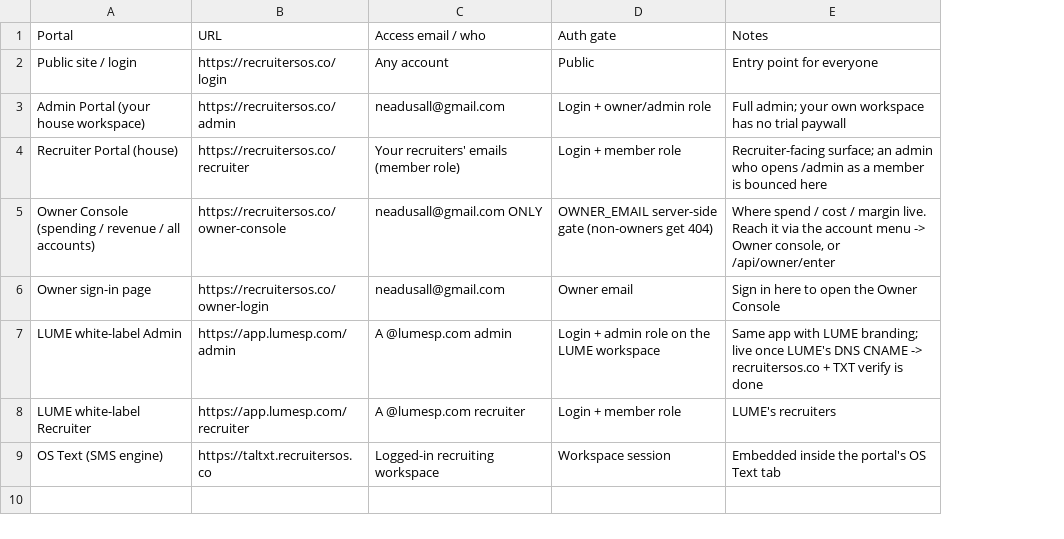
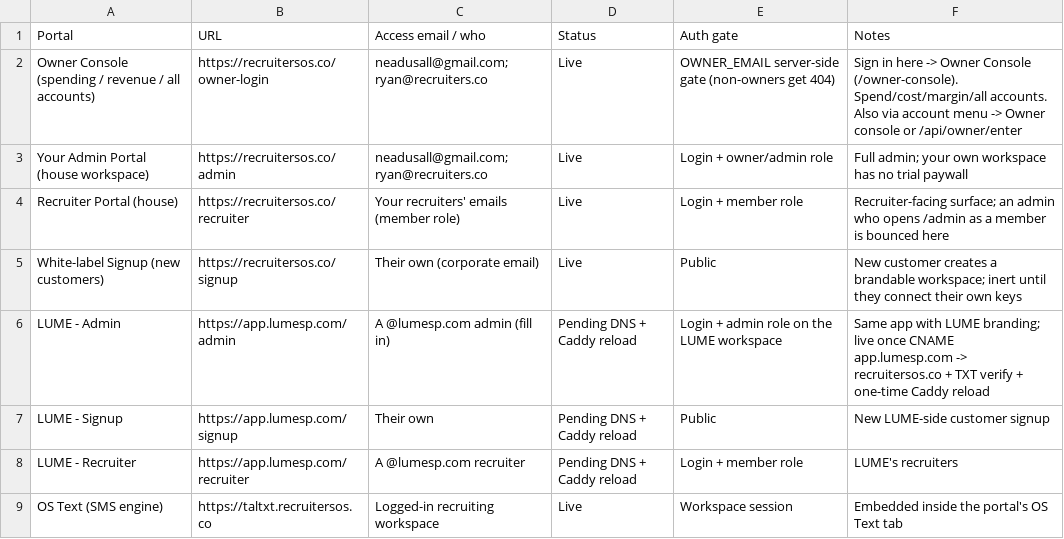
Before and after one commit to neadusall/recruiteros, a CSV file: docs/access-reference.csv, drawn as a sheet; removed rows and columns are numbered as before the commit, all else as after; the diff names each change by its address in the sheet, - before the commit and + after, or states it on an @@ line.

```diff
--- a/docs/access-reference.csv
+++ b/docs/access-reference.csv
+column D (Status), rows 3-4: Live | Live; row 6: Pending DNS + Caddy reload; rows 8-9: Pending DNS + Caddy reload | Live
-row 2: Public site / login | https://recruitersos.co/login | Any account | Public | Entry point for everyone
+row 2: Owner Console (spending / revenue / all accounts) | https://recruitersos.co/owner-login | neadusall@gmail.com; ryan@recruiters.co | Live | OWNER_EMAIL server-side gate (non-owners get 404) | Sign in here -> Owner Console (/owner-console). Spend/cost/margin/all accounts. Also via account menu -> Owner console or /api/owner/enter
-A3 (Portal): Admin Portal (your house workspace)
+A3 (Portal): Your Admin Portal (house workspace)
-C3 (Access email / who): neadusall@gmail.com
+C3 (Access email / who): neadusall@gmail.com; ryan@recruiters.co
-row 5: Owner Console (spending / revenue / all accounts) | https://recruitersos.co/owner-console | neadusall@gmail.com ONLY | OWNER_EMAIL server-side gate (non-owners get 404) | Where spend / cost / margin live. Reach it via the account menu -> Owner console, or /api/owner/enter
-row 6: Owner sign-in page | https://recruitersos.co/owner-login | neadusall@gmail.com | Owner email | Sign in here to open the Owner Console
+row 5: White-label Signup (new customers) | https://recruitersos.co/signup | Their own (corporate email) | Live | Public | New customer creates a brandable workspace; inert until they connect their own keys
-A6 (Portal): LUME white-label Admin
+A6 (Portal): LUME - Admin
-C6 (Access email / who): A @lumesp.com admin
+C6 (Access email / who): A @lumesp.com admin (fill in)
-F6 (Notes): …live once LUME's DNS CNAME -> recruitersos.co + TXT verify is done
+F6 (Notes): …live once CNAME app.lumesp.com -> recruitersos.co + TXT verify + one-time Caddy reload
+row 7: LUME - Signup | https://app.lumesp.com/signup | Their own | Pending DNS + Caddy reload | Public | New LUME-side customer signup
-A8 (Portal): LUME white-label Recruiter
+A8 (Portal): LUME - Recruiter
```
Also changed, not shown: 1 other file.
